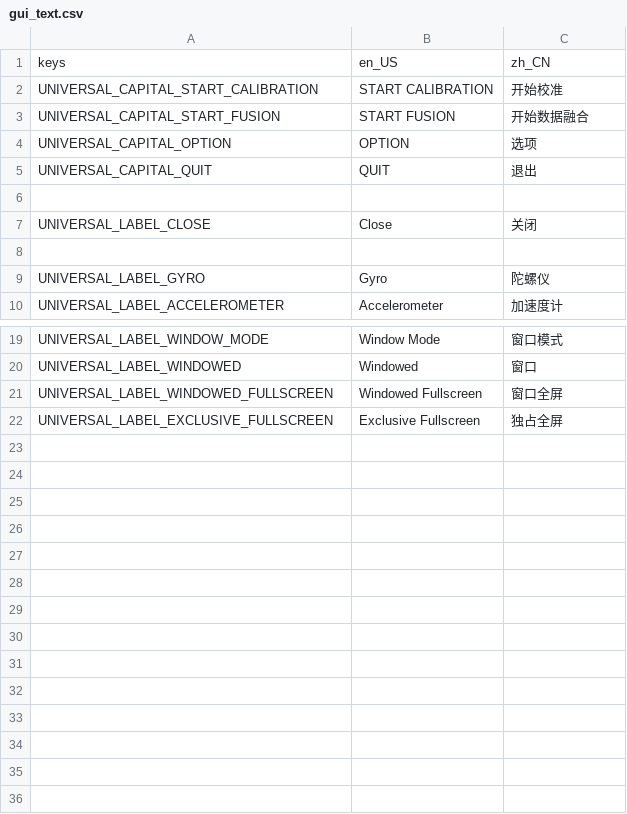
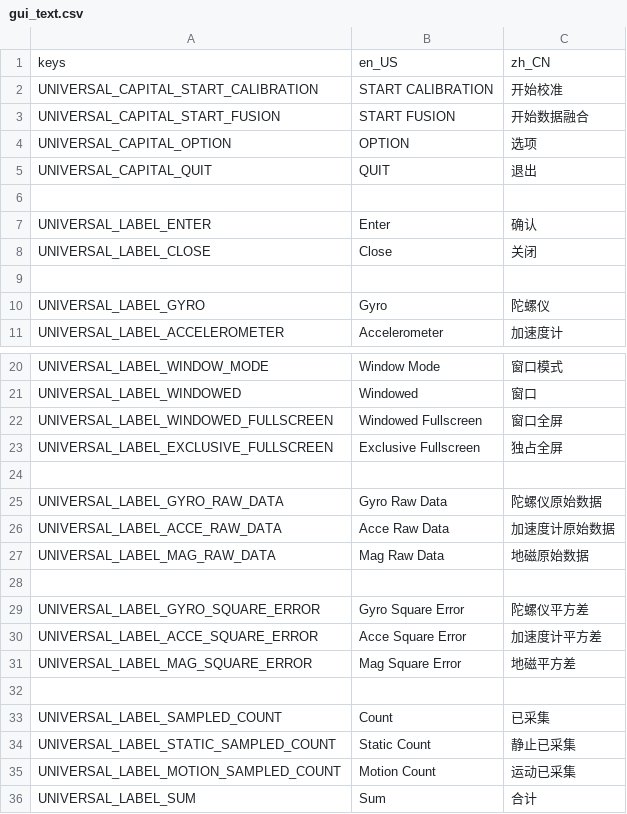
Before and after one commit to xxxFFFish/IMU_Calibration_and_Fusion_Test, a CSV file: application/asset/text/gui_text.csv, drawn as a sheet; only a part is shown, gaps mark what is left out; the diff names each change by its address in the sheet, - before the commit and + after, or states it on an @@ line.

Commit message:
Add calibration data
Add data label in godot gui.
Add shared data members.

```diff
--- a/application/asset/text/gui_text.csv
+++ b/application/asset/text/gui_text.csv
+row 7: UNIVERSAL_LABEL_ENTER | Enter | 确认
+row 24: (empty)
+row 25: UNIVERSAL_LABEL_GYRO_RAW_DATA | Gyro Raw Data | 陀螺仪原始数据
+row 26: UNIVERSAL_LABEL_ACCE_RAW_DATA | Acce Raw Data | 加速度计原始数据
+row 27: UNIVERSAL_LABEL_MAG_RAW_DATA | Mag Raw Data | 地磁原始数据
+row 28: (empty)
+row 29: UNIVERSAL_LABEL_GYRO_SQUARE_ERROR | Gyro Square Error | 陀螺仪平方差
+row 30: UNIVERSAL_LABEL_ACCE_SQUARE_ERROR | Acce Square Error | 加速度计平方差
+row 31: UNIVERSAL_LABEL_MAG_SQUARE_ERROR | Mag Square Error | 地磁平方差
+row 32: (empty)
+row 33: UNIVERSAL_LABEL_SAMPLED_COUNT | Count | 已采集
+row 34: UNIVERSAL_LABEL_STATIC_SAMPLED_COUNT | Static Count | 静止已采集
+row 35: UNIVERSAL_LABEL_MOTION_SAMPLED_COUNT | Motion Count | 运动已采集
+row 36: UNIVERSAL_LABEL_SUM | Sum | 合计
```
Also changed, not shown: 17 other files.
